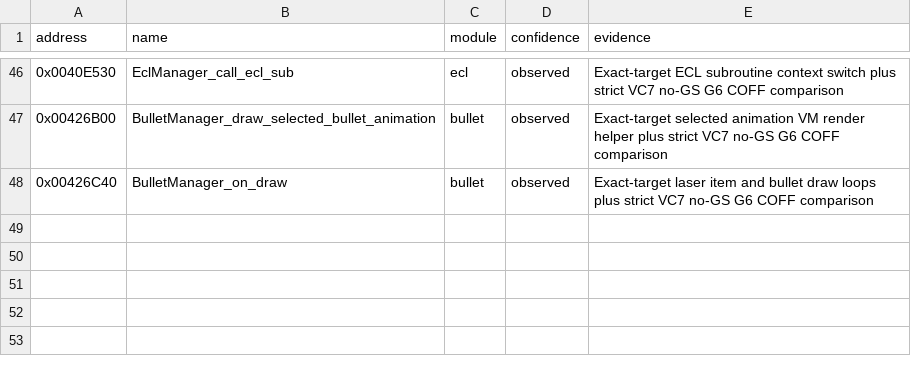
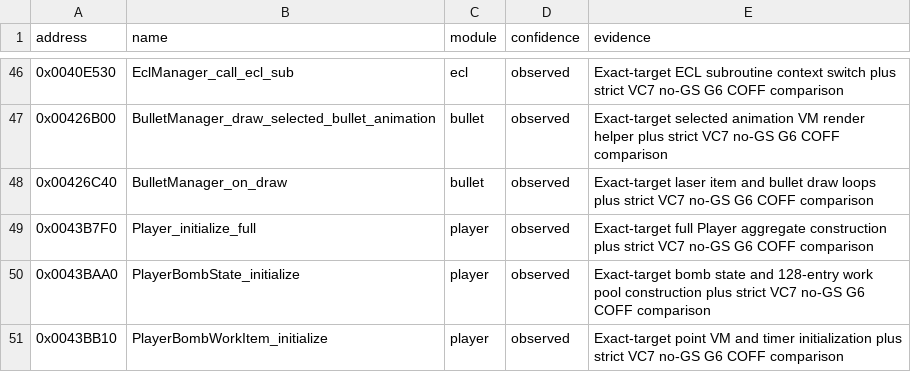
Before and after one commit to N0zoM1z0/th07, a CSV file: config/known-symbols.csv, drawn as a sheet; only a part is shown, gaps mark what is left out; the diff names each change by its address in the sheet, - before the commit and + after, or states it on an @@ line.

```diff
--- a/config/known-symbols.csv
+++ b/config/known-symbols.csv
+row 49: 0x0043B7F0 | Player_initialize_full | player | observed | Exact-target full Player aggregate construction plus strict VC7 no-GS G6 COFF comparison
+row 50: 0x0043BAA0 | PlayerBombState_initialize | player | observed | Exact-target bomb state and 128-entry work pool construction plus strict VC7 no-GS G6 COFF comparison
+row 51: 0x0043BB10 | PlayerBombWorkItem_initialize | player | observed | Exact-target point VM and timer initialization plus strict VC7 no-GS G6 COFF comparison
```
Also changed, not shown: config/claims.csv, config/functions.csv, 6 other files.
